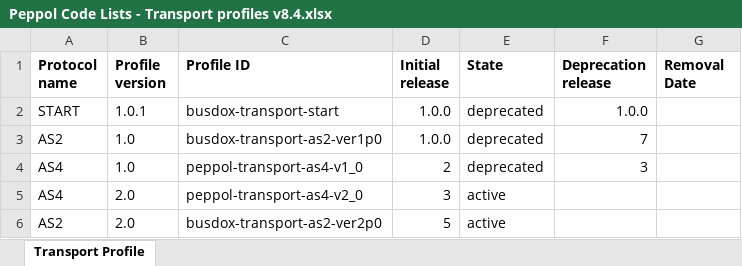
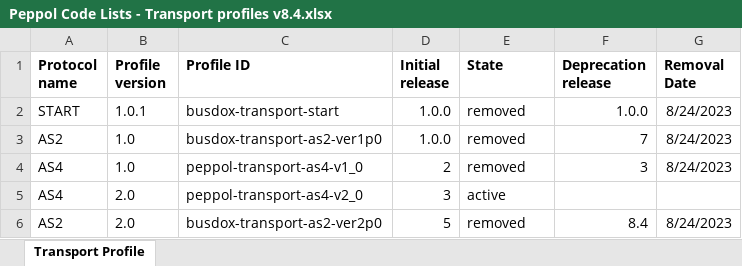
Before and after one commit to OpenPEPPOL/edec-codelists, an Excel workbook: work-in-progress/Peppol Code Lists - Transport profiles v8.4.xlsx, sheet Transport Profile, drawn as a sheet; values as stored, in another font and other column widths than the file's, no borders; the diff names each change by its address in the sheet, - before the commit and + after, or states it on an @@ line.

Commit message:
Removing old Transport Profiles; TICC-248; TICC-249

```diff
--- a/work-in-progress/Peppol Code Lists - Transport profiles v8.4.xlsx (sheet Transport Profile)
+++ b/work-in-progress/Peppol Code Lists - Transport profiles v8.4.xlsx (sheet Transport Profile)
-E2:E4 (State): deprecated
+E2:E4 (State): removed
-G2:G4 (Removal Date): (empty)
+G2:G4 (Removal Date): 8/24/2023
-E6 (State): active
+E6 (State): removed
-F6 (Deprecation release): (empty)
+F6 (Deprecation release): 8.4
-G6 (Removal Date): (empty)
+G6 (Removal Date): 8/24/2023
```
Also changed, not shown: 2 other files.
